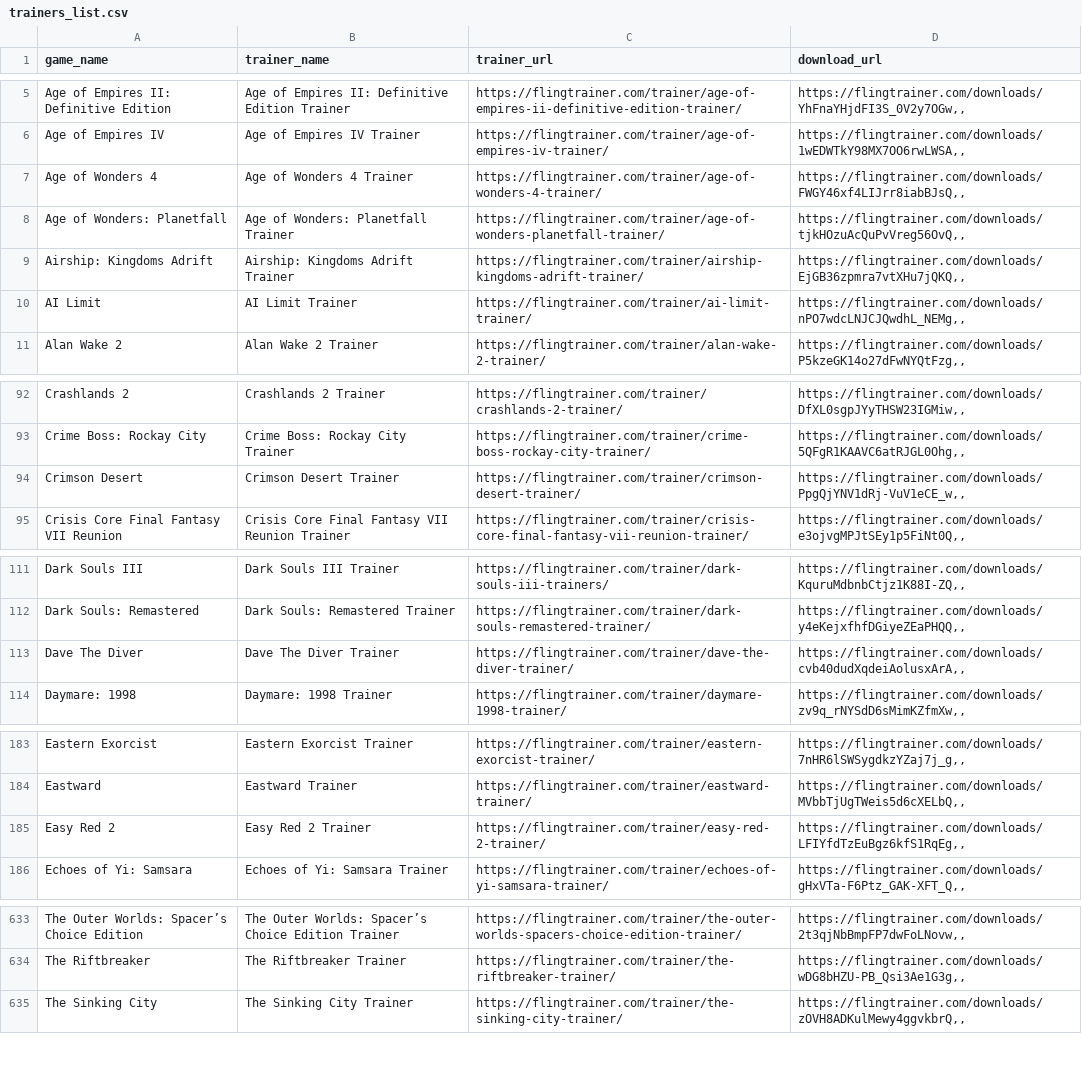
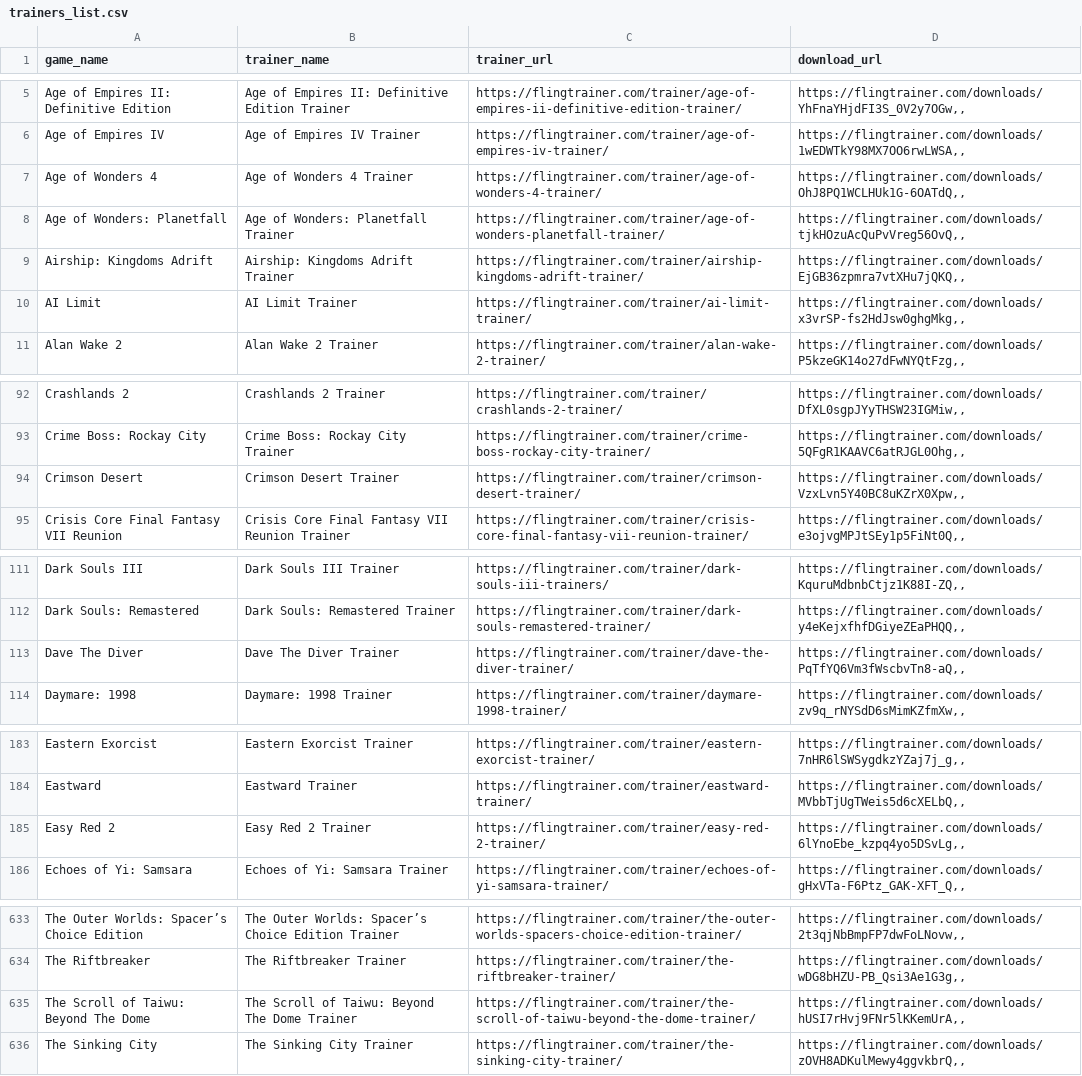
Before and after one commit to Karasukaigan/game-trainer-manager, a CSV file: app/resources/trainers_list.csv, drawn as a sheet; only a part is shown, gaps mark what is left out; the diff covers the shown part only.

Commit message:
Update trainers_list.csv

```diff
--- a/app/resources/trainers_list.csv
+++ b/app/resources/trainers_list.csv
@@ -6,6 +6,6 @@ Age of Empires II: Definitive Edition,Age of Empires II: Definitive Edition Trai
 Age of Empires IV,Age of Empires IV Trainer,https://flingtrainer.com/trainer/age-of-empires-iv-trainer/,"https://flingtrainer.com/downloads/1wEDWTkY98MX7OO6rwLWSA,,"
-Age of Wonders 4,Age of Wonders 4 Trainer,https://flingtrainer.com/trainer/age-of-wonders-4-trainer/,"https://flingtrainer.com/downloads/FWGY46xf4LIJrr8iabBJsQ,,"
+Age of Wonders 4,Age of Wonders 4 Trainer,https://flingtrainer.com/trainer/age-of-wonders-4-trainer/,"https://flingtrainer.com/downloads/OhJ8PQ1WCLHUk1G-6OATdQ,,"
 Age of Wonders: Planetfall,Age of Wonders: Planetfall Trainer,https://flingtrainer.com/trainer/age-of-wonders-planetfall-trainer/,"https://flingtrainer.com/downloads/tjkHOzuAcQuPvVreg56OvQ,,"
 Airship: Kingdoms Adrift,Airship: Kingdoms Adrift Trainer,https://flingtrainer.com/trainer/airship-kingdoms-adrift-trainer/,"https://flingtrainer.com/downloads/EjGB36zpmra7vtXHu7jQKQ,,"
-AI Limit,AI Limit Trainer,https://flingtrainer.com/trainer/ai-limit-trainer/,"https://flingtrainer.com/downloads/nPO7wdcLNJCJQwdhL_NEMg,,"
+AI Limit,AI Limit Trainer,https://flingtrainer.com/trainer/ai-limit-trainer/,"https://flingtrainer.com/downloads/x3vrSP-fs2HdJsw0ghgMkg,,"
 Alan Wake 2,Alan Wake 2 Trainer,https://flingtrainer.com/trainer/alan-wake-2-trainer/,"https://flingtrainer.com/downloads/P5kzeGK14o27dFwNYQtFzg,,"
@@ -93,3 +93,3 @@ Crashlands 2,Crashlands 2 Trainer,https://flingtrainer.com/trainer/crashlands-2-
 Crime Boss: Rockay City,Crime Boss: Rockay City Trainer,https://flingtrainer.com/trainer/crime-boss-rockay-city-trainer/,"https://flingtrainer.com/downloads/5QFgR1KAAVC6atRJGL0Ohg,,"
-Crimson Desert,Crimson Desert Trainer,https://flingtrainer.com/trainer/crimson-desert-trainer/,"https://flingtrainer.com/downloads/PpgQjYNV1dRj-VuV1eCE_w,,"
+Crimson Desert,Crimson Desert Trainer,https://flingtrainer.com/trainer/crimson-desert-trainer/,"https://flingtrainer.com/downloads/VzxLvn5Y40BC8uKZrX0Xpw,,"
 Crisis Core Final Fantasy VII Reunion,Crisis Core Final Fantasy VII Reunion Trainer,https://flingtrainer.com/trainer/crisis-core-final-fantasy-vii-reunion-trainer/,"https://flingtrainer.com/downloads/e3ojvgMPJtSEy1p5FiNt0Q,,"
@@ -112,3 +112,3 @@ Dark Souls III,Dark Souls III Trainer,https://flingtrainer.com/trainer/dark-soul
 Dark Souls: Remastered,Dark Souls: Remastered Trainer,https://flingtrainer.com/trainer/dark-souls-remastered-trainer/,"https://flingtrainer.com/downloads/y4eKejxfhfDGiyeZEaPHQQ,,"
-Dave The Diver,Dave The Diver Trainer,https://flingtrainer.com/trainer/dave-the-diver-trainer/,"https://flingtrainer.com/downloads/cvb40dudXqdeiAolusxArA,,"
+Dave The Diver,Dave The Diver Trainer,https://flingtrainer.com/trainer/dave-the-diver-trainer/,"https://flingtrainer.com/downloads/PqTfYQ6Vm3fWscbvTn8-aQ,,"
 Daymare: 1998,Daymare: 1998 Trainer,https://flingtrainer.com/trainer/daymare-1998-trainer/,"https://flingtrainer.com/downloads/zv9q_rNYSdD6sMimKZfmXw,,"
@@ -184,3 +184,3 @@ Eastern Exorcist,Eastern Exorcist Trainer,https://flingtrainer.com/trainer/easte
 Eastward,Eastward Trainer,https://flingtrainer.com/trainer/eastward-trainer/,"https://flingtrainer.com/downloads/MVbbTjUgTWeis5d6cXELbQ,,"
-Easy Red 2,Easy Red 2 Trainer,https://flingtrainer.com/trainer/easy-red-2-trainer/,"https://flingtrainer.com/downloads/LFIYfdTzEuBgz6kfS1RqEg,,"
+Easy Red 2,Easy Red 2 Trainer,https://flingtrainer.com/trainer/easy-red-2-trainer/,"https://flingtrainer.com/downloads/6lYnoEbe_kzpq4yo5DSvLg,,"
 Echoes of Yi: Samsara,Echoes of Yi: Samsara Trainer,https://flingtrainer.com/trainer/echoes-of-yi-samsara-trainer/,"https://flingtrainer.com/downloads/gHxVTa-F6Ptz_GAK-XFT_Q,,"
@@ -634,2 +634,3 @@ The Outer Worlds: Spacer’s Choice Edition,The Outer Worlds: Spacer’s Choice
 The Riftbreaker,The Riftbreaker Trainer,https://flingtrainer.com/trainer/the-riftbreaker-trainer/,"https://flingtrainer.com/downloads/wDG8bHZU-PB_Qsi3Ae1G3g,,"
+The Scroll of Taiwu: Beyond The Dome,The Scroll of Taiwu: Beyond The Dome Trainer,https://flingtrainer.com/trainer/the-scroll-of-taiwu-beyond-the-dome-trainer/,"https://flingtrainer.com/downloads/hUSI7rHvj9FNr5lKKemUrA,,"
 The Sinking City,The Sinking City Trainer,https://flingtrainer.com/trainer/the-sinking-city-trainer/,"https://flingtrainer.com/downloads/zOVH8ADKulMewy4ggvkbrQ,,"
```
Also changed, not shown: 3 edited cells elsewhere in this file.
